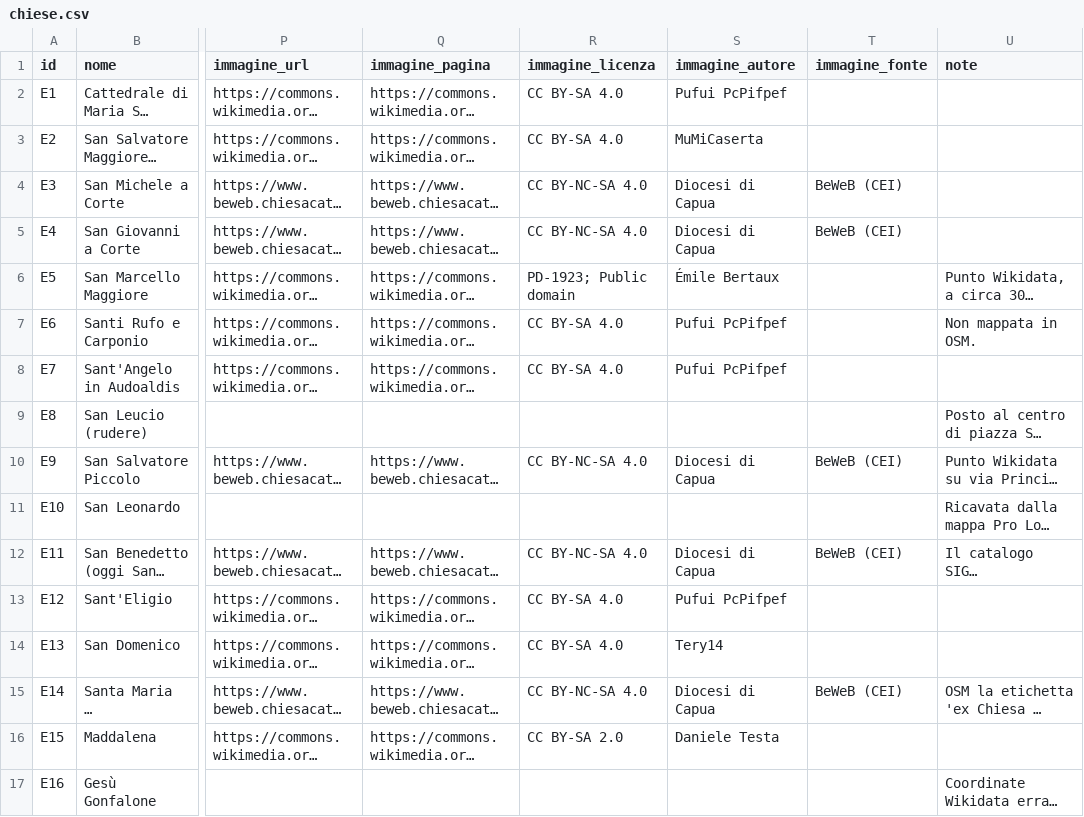
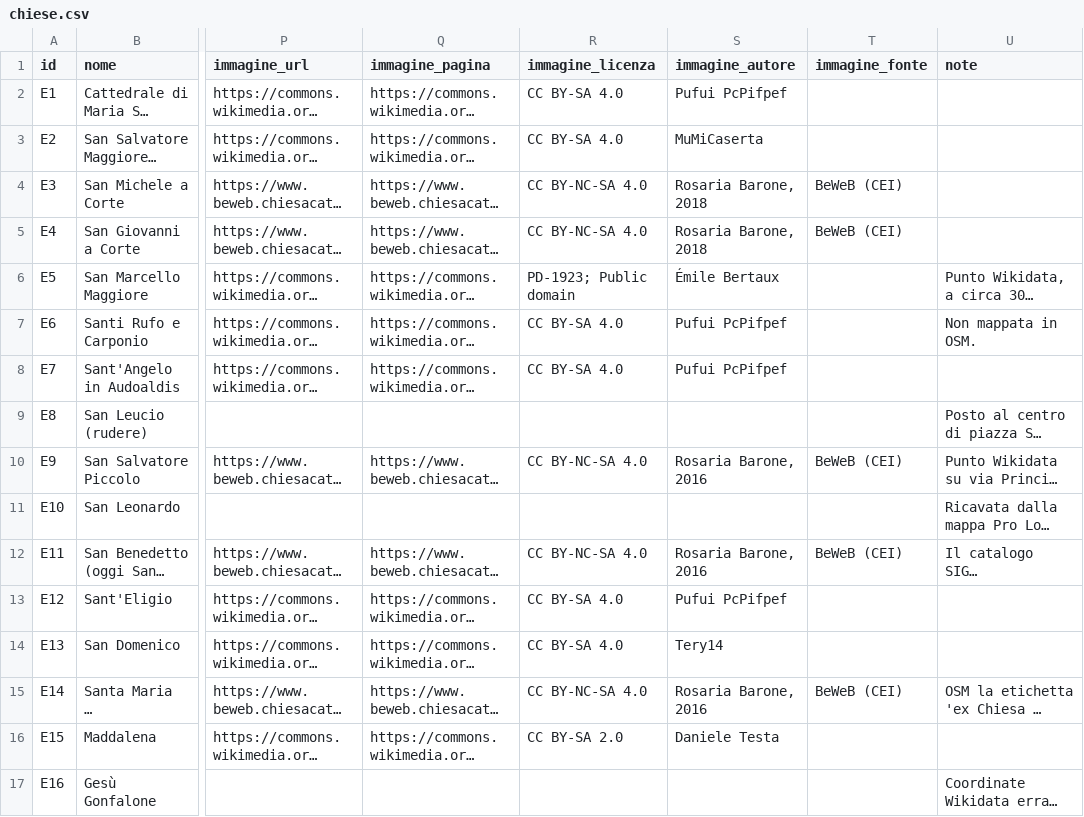
Before and after one commit to iguana-117/chieseCapua, a CSV file: data/chiese.csv, drawn as a sheet; only a part is shown, gaps mark what is left out; long unchanged cells end in …; the diff covers the shown part only; the diff names each change by its address in the sheet, - before the commit and + after, or states it on an @@ line.

```diff
--- a/data/chiese.csv
+++ b/data/chiese.csv
-S4:S5 (immagine_autore): Diocesi di Capua
+S4:S5 (immagine_autore): Rosaria Barone, 2018
-S10 (immagine_autore): Diocesi di Capua
+S10 (immagine_autore): Rosaria Barone, 2016
-S12 (immagine_autore): Diocesi di Capua
+S12 (immagine_autore): Rosaria Barone, 2016
-S15 (immagine_autore): Diocesi di Capua
+S15 (immagine_autore): Rosaria Barone, 2016
```
Also changed, not shown: 11 edited cells elsewhere in this file, 1 other file.
